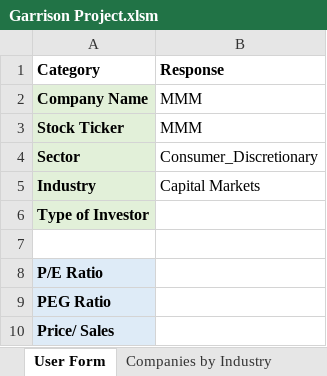
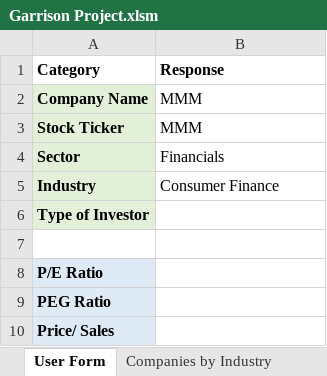
Before and after one commit to Anattao/Garrison1, an Excel workbook: Garrison Project.xlsm, sheet User Form, drawn as a sheet; only a part is shown; values as stored, in another font and other column widths than the file's, no borders; the diff names each change by its address in the sheet, - before the commit and + after, or states it on an @@ line.

```diff
--- a/Garrison Project.xlsm (sheet User Form)
+++ b/Garrison Project.xlsm (sheet User Form)
-B4 (Response): Consumer_Discretionary
+B4 (Response): Financials
-B5 (Response): Capital Markets
+B5 (Response): Consumer Finance
```
Also changed, not shown: sheet Companies by Industry, 3 other files.
